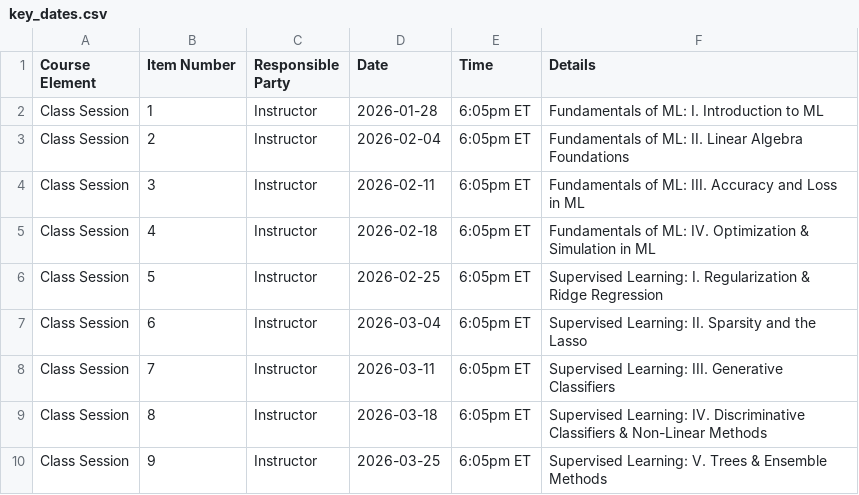
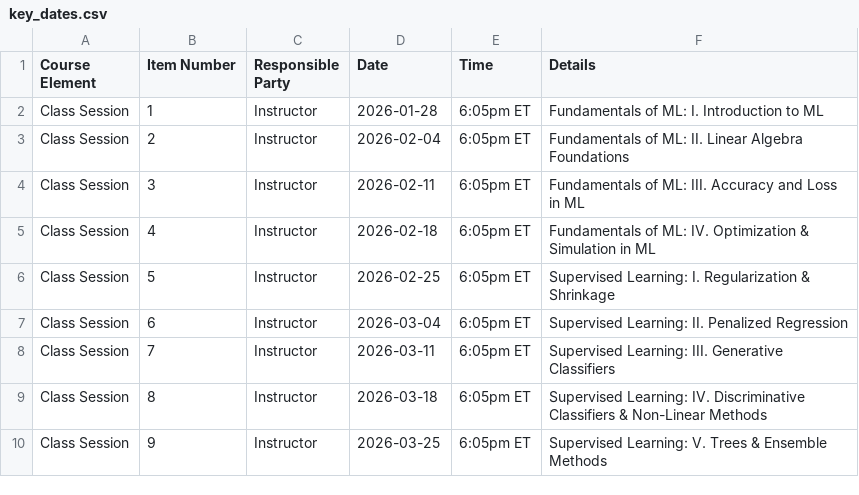
Before and after one commit to michaelweylandt/STA9890, a CSV file: docs/key_dates.csv, drawn as a sheet; only a part is shown.

Commit message:
Tweak to Schedule
- Put Regularization on its own week
  to accomodate Test 1 + competition intro
- Combine L1 and L2 penalization

```diff
--- a/docs/key_dates.csv
+++ b/docs/key_dates.csv
@@ -5,4 +5,4 @@ Class Session,3,Instructor,2026-02-11,6:05pm ET,Fundamentals of ML: III. Accurac
 Class Session,4,Instructor,2026-02-18,6:05pm ET,Fundamentals of ML: IV. Optimization & Simulation in ML
-Class Session,5,Instructor,2026-02-25,6:05pm ET,Supervised Learning: I. Regularization & Ridge Regression
-Class Session,6,Instructor,2026-03-04,6:05pm ET,Supervised Learning: II. Sparsity and the Lasso
+Class Session,5,Instructor,2026-02-25,6:05pm ET,Supervised Learning: I. Regularization & Shrinkage
+Class Session,6,Instructor,2026-03-04,6:05pm ET,Supervised Learning: II. Penalized Regression
 Class Session,7,Instructor,2026-03-11,6:05pm ET,Supervised Learning: III. Generative Classifiers
```
Also changed, not shown: docs/key_dates_students_gcal.csv, key_dates.csv, 12 other files.
